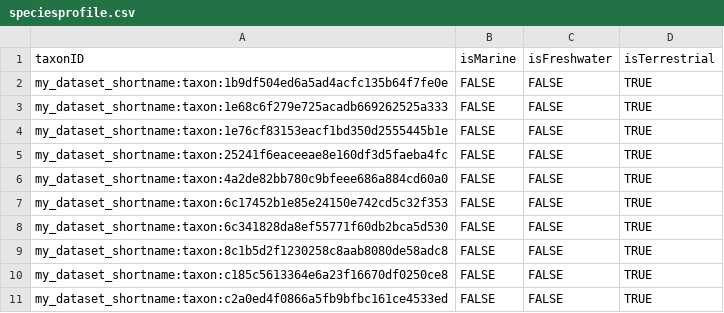
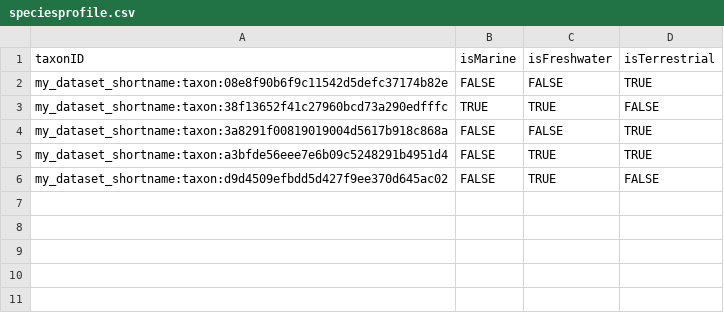
Before and after one commit to trias-project/checklist-recipe, a CSV file: data/processed/speciesprofile.csv, drawn as a sheet.

```diff
--- a/data/processed/speciesprofile.csv
+++ b/data/processed/speciesprofile.csv
@@ -1,11 +1,6 @@
 taxonID,isMarine,isFreshwater,isTerrestrial
-my_dataset_shortname:taxon:1b9df504ed6a5ad4acfc135b64f7fe0e,FALSE,FALSE,TRUE
-my_dataset_shortname:taxon:1e68c6f279e725acadb669262525a333,FALSE,FALSE,TRUE
-my_dataset_shortname:taxon:1e76cf83153eacf1bd350d2555445b1e,FALSE,FALSE,TRUE
-my_dataset_shortname:taxon:25241f6eaceeae8e160df3d5faeba4fc,FALSE,FALSE,TRUE
-my_dataset_shortname:taxon:4a2de82bb780c9bfeee686a884cd60a0,FALSE,FALSE,TRUE
-my_dataset_shortname:taxon:6c17452b1e85e24150e742cd5c32f353,FALSE,FALSE,TRUE
-my_dataset_shortname:taxon:6c341828da8ef55771f60db2bca5d530,FALSE,FALSE,TRUE
-my_dataset_shortname:taxon:8c1b5d2f1230258c8aab8080de58adc8,FALSE,FALSE,TRUE
-my_dataset_shortname:taxon:c185c5613364e6a23f16670df0250ce8,FALSE,FALSE,TRUE
-my_dataset_shortname:taxon:c2a0ed4f0866a5fb9bfbc161ce4533ed,FALSE,FALSE,TRUE
+my_dataset_shortname:taxon:08e8f90b6f9c11542d5defc37174b82e,FALSE,FALSE,TRUE
+my_dataset_shortname:taxon:38f13652f41c27960bcd73a290edfffc,TRUE,TRUE,FALSE
+my_dataset_shortname:taxon:3a8291f00819019004d5617b918c868a,FALSE,FALSE,TRUE
+my_dataset_shortname:taxon:a3bfde56eee7e6b09c5248291b4951d4,FALSE,TRUE,TRUE
+my_dataset_shortname:taxon:d9d4509efbdd5d427f9ee370d645ac02,FALSE,TRUE,FALSE
```
Also changed, not shown: data/processed/distribution.csv, data/processed/taxon.csv, 1 other file.
